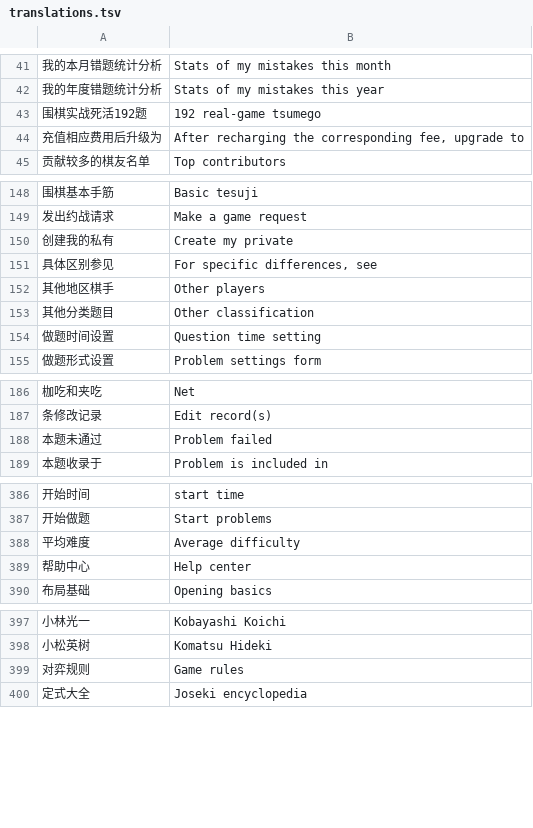
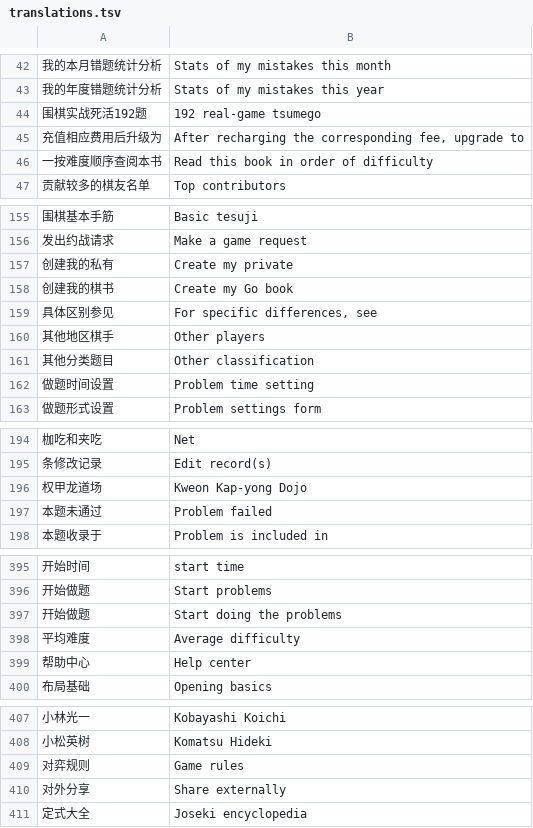
Before and after one commit to danubedataflow/101weiqiLocalizer, a TSV file: translations.tsv, drawn as a sheet; only a part is shown, gaps mark what is left out; addresses are those after the commit; the diff covers the shown part only; the diff names each change by its address in the sheet, - before the commit and + after, or states it on an @@ line.

```diff
--- a/translations.tsv
+++ b/translations.tsv
+row 46: 一按难度顺序查阅本书 | Read this book in order of difficulty
+row 158: 创建我的棋书 | Create my Go book
-B162: Question time setting
+B162: Problem time setting
+row 196: 权甲龙道场 | Kweon Kap-yong Dojo
+row 397: 幵始做题 | Start doing the problems
+row 410: 对外分享 | Share externally
```
Also changed, not shown: 11 added rows and 10 edited cells elsewhere in this file, 1 other file.
